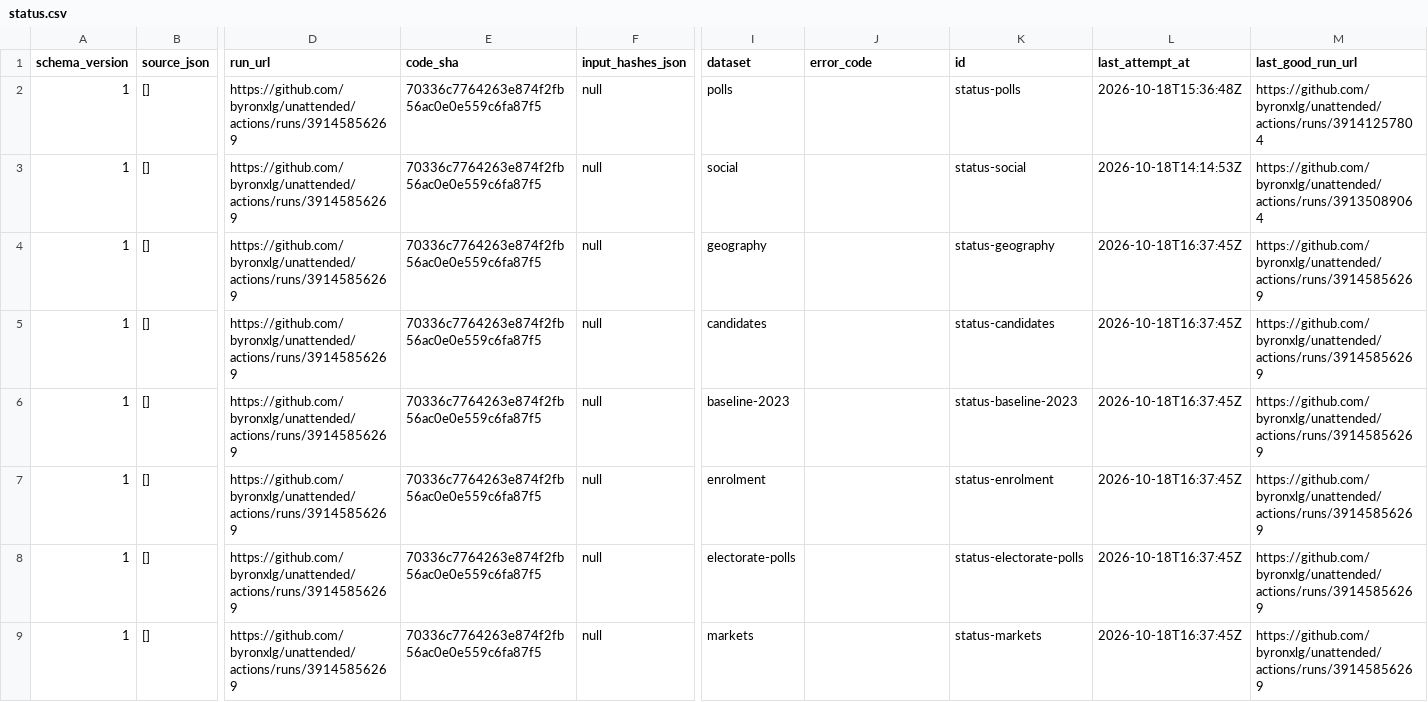
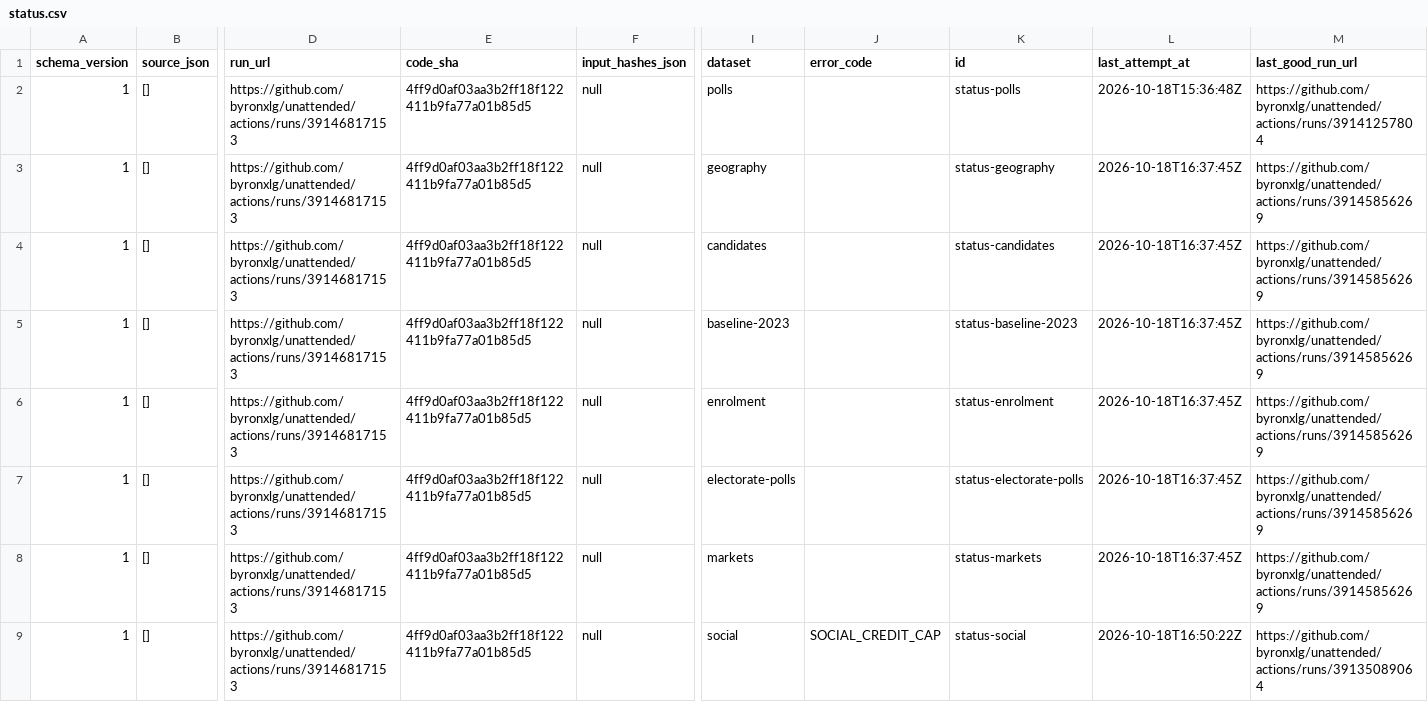
Before and after one commit to byronxlg/unattended, a CSV file: product/nz_election/data/status.csv, drawn as a sheet; only a part is shown, gaps mark what is left out; removed rows and columns are numbered as before the commit, all else as after; rows hold the shown columns only; the diff names each change by its address in the sheet, - before the commit and + after, or states it on an @@ line.

```diff
--- a/product/nz_election/data/status.csv
+++ b/product/nz_election/data/status.csv
-D2 (run_url): https://github.com/byronxlg/unattended/actions/runs/39145856269
+D2 (run_url): https://github.com/byronxlg/unattended/actions/runs/39146817153
-E2 (code_sha): 70336c7764263e874f2fb56ac0e0e559c6fa87f5
+E2 (code_sha): 4ff9d0af03aa3b2ff18f122411b9fa77a01b85d5
-row 3: 1 | [] | https://github.com/byronxlg/unattended/actions/runs/39145856269 | 70336c7764263e874f2fb56ac0e0e559c6fa87f5 | null | social |  | status-social | 2026-10-18T14:14:53Z | https://github.com/byronxlg/unattended/actions/runs/39135089064
-D3:D8 (run_url): https://github.com/byronxlg/unattended/actions/runs/39145856269
+D3:D8 (run_url): https://github.com/byronxlg/unattended/actions/runs/39146817153
-E3:E8 (code_sha): 70336c7764263e874f2fb56ac0e0e559c6fa87f5
+E3:E8 (code_sha): 4ff9d0af03aa3b2ff18f122411b9fa77a01b85d5
+row 9: 1 | [] | https://github.com/byronxlg/unattended/actions/runs/39146817153 | 4ff9d0af03aa3b2ff18f122411b9fa77a01b85d5 | null | social | SOCIAL_CREDIT_CAP | status-social | 2026-10-18T16:50:22Z | https://github.com/byronxlg/unattended/actions/runs/39135089064
```
Also changed, not shown: product/nz_election/data/manifest.csv, product/nz_election/data/social/credits.csv, 3 other files.
